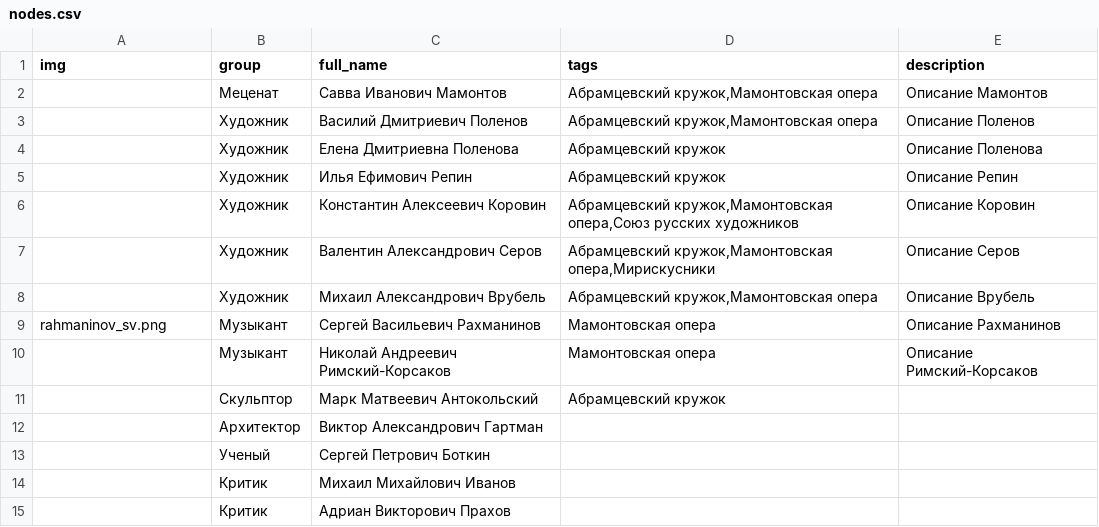
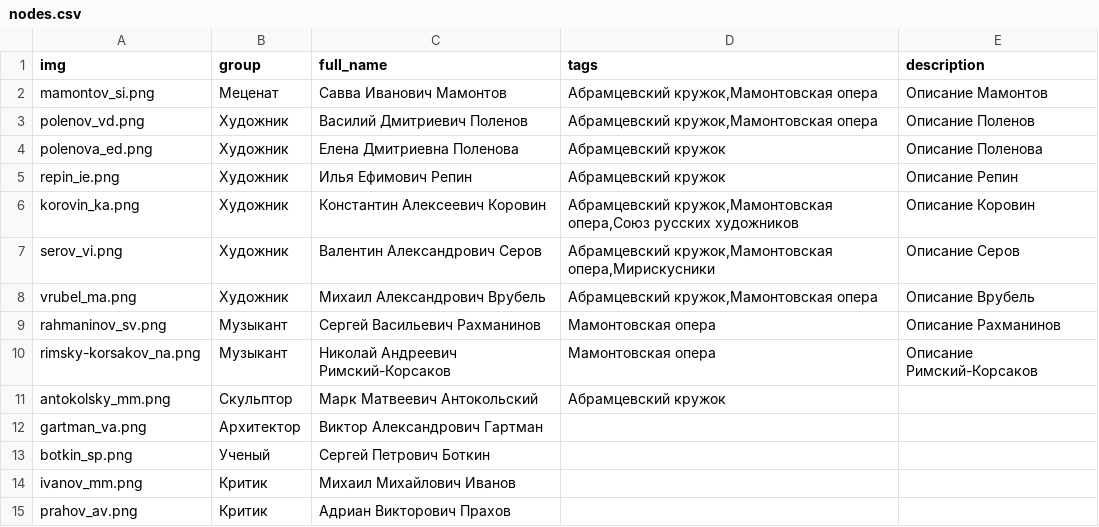
Before and after one commit to kyarygin/xix.github.io, a CSV file: graph_data/nodes.csv, drawn as a sheet.

```diff
--- a/graph_data/nodes.csv
+++ b/graph_data/nodes.csv
@@ -1,15 +1,15 @@
 img;group;full_name;tags;description
-;Меценат;Савва Иванович Мамонтов;Абрамцевский кружок,Мамонтовская опера;"Описание Мамонтов"
-;Художник;Василий Дмитриевич Поленов;Абрамцевский кружок,Мамонтовская опера;"Описание Поленов"
-;Художник;Елена Дмитриевна Поленова;Абрамцевский кружок;"Описание Поленова"
-;Художник;Илья Ефимович Репин;Абрамцевский кружок;"Описание Репин"
-;Художник;Константин Алексеевич Коровин;Абрамцевский кружок,Мамонтовская опера,Союз русских художников;"Описание Коровин"
-;Художник;Валентин Александрович Серов;Абрамцевский кружок,Мамонтовская опера,Мирискусники;"Описание Серов"
-;Художник;Михаил Александрович Врубель;Абрамцевский кружок,Мамонтовская опера;"Описание Врубель"
+mamontov_si.png;Меценат;Савва Иванович Мамонтов;Абрамцевский кружок,Мамонтовская опера;"Описание Мамонтов"
+polenov_vd.png;Художник;Василий Дмитриевич Поленов;Абрамцевский кружок,Мамонтовская опера;"Описание Поленов"
+polenova_ed.png;Художник;Елена Дмитриевна Поленова;Абрамцевский кружок;"Описание Поленова"
+repin_ie.png;Художник;Илья Ефимович Репин;Абрамцевский кружок;"Описание Репин"
+korovin_ka.png;Художник;Константин Алексеевич Коровин;Абрамцевский кружок,Мамонтовская опера,Союз русских художников;"Описание Коровин"
+serov_vi.png;Художник;Валентин Александрович Серов;Абрамцевский кружок,Мамонтовская опера,Мирискусники;"Описание Серов"
+vrubel_ma.png;Художник;Михаил Александрович Врубель;Абрамцевский кружок,Мамонтовская опера;"Описание Врубель"
 rahmaninov_sv.png;Музыкант;Сергей Васильевич Рахманинов;Мамонтовская опера;"Описание Рахманинов"
-;Музыкант;Николай Андреевич Римский-Корсаков;Мамонтовская опера;"Описание Римский-Корсаков"
-;Скульптор;Марк Матвеевич Антокольский;Абрамцевский кружок;""
-;Архитектор;Виктор Александрович Гартман;;""
-;Ученый;Сергей Петрович Боткин;;""
-;Критик;Михаил Михайлович Иванов;;""
-;Критик;Адриан Викторович Прахов;;""
+rimsky-korsakov_na.png;Музыкант;Николай Андреевич Римский-Корсаков;Мамонтовская опера;"Описание Римский-Корсаков"
+antokolsky_mm.png;Скульптор;Марк Матвеевич Антокольский;Абрамцевский кружок;""
+gartman_va.png;Архитектор;Виктор Александрович Гартман;;""
+botkin_sp.png;Ученый;Сергей Петрович Боткин;;""
+ivanov_mm.png;Критик;Михаил Михайлович Иванов;;""
+prahov_av.png;Критик;Адриан Викторович Прахов;;""
```
Also changed, not shown: 14 other files.
